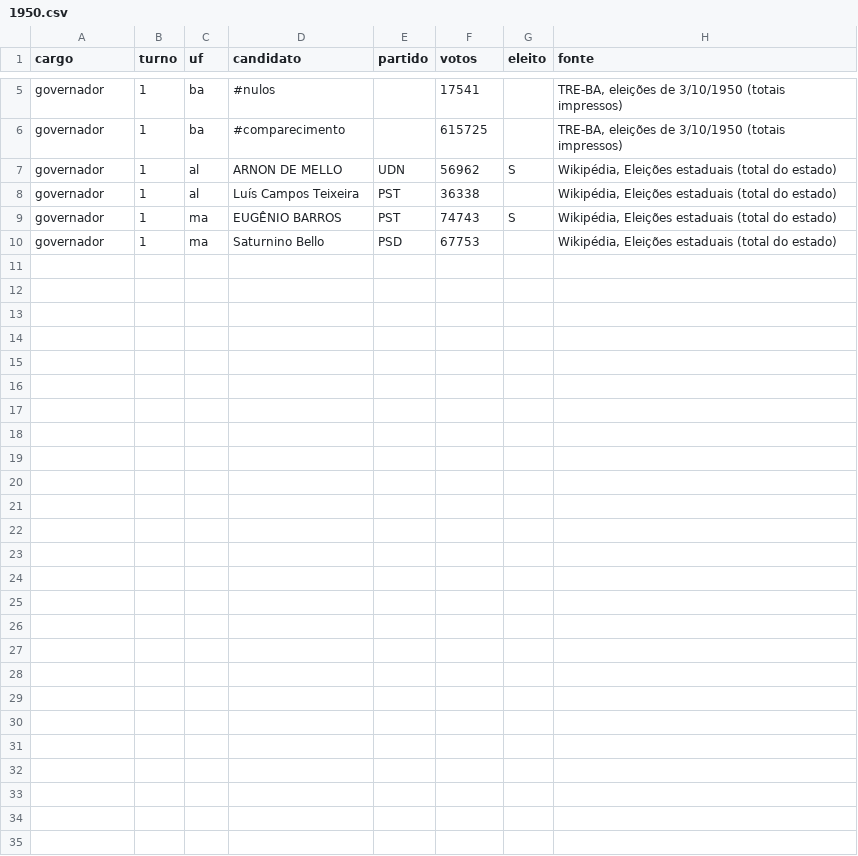
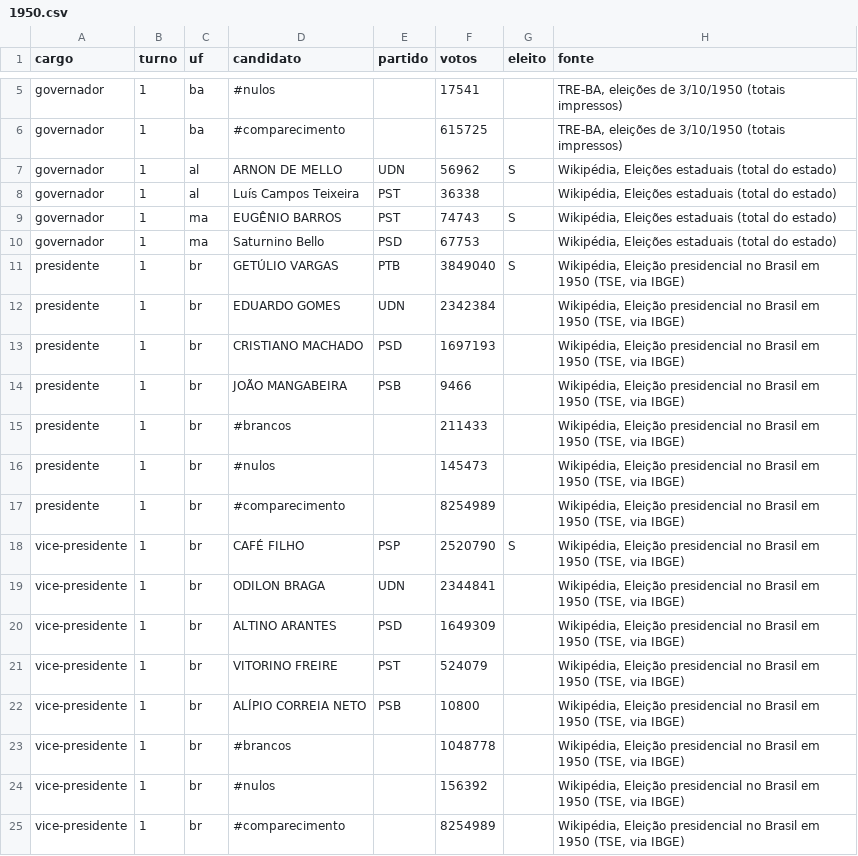
Before and after one commit to matheus-sigoli/Sigoli-TSE, a CSV file: data/oficial/1950.csv, drawn as a sheet; only a part is shown, gaps mark what is left out; the diff names each change by its address in the sheet, - before the commit and + after, or states it on an @@ line.

```diff
--- a/data/oficial/1950.csv
+++ b/data/oficial/1950.csv
+row 11: presidente | 1 | br | GETÚLIO VARGAS | PTB | 3849040 | S | Wikipédia, Eleição presidencial no Brasil em 1950 (TSE, via IBGE)
+row 12: presidente | 1 | br | EDUARDO GOMES | UDN | 2342384 |  | Wikipédia, Eleição presidencial no Brasil em 1950 (TSE, via IBGE)
+row 13: presidente | 1 | br | CRISTIANO MACHADO | PSD | 1697193 |  | Wikipédia, Eleição presidencial no Brasil em 1950 (TSE, via IBGE)
+row 14: presidente | 1 | br | JOÃO MANGABEIRA | PSB | 9466 |  | Wikipédia, Eleição presidencial no Brasil em 1950 (TSE, via IBGE)
+row 15: presidente | 1 | br | #brancos |  | 211433 |  | Wikipédia, Eleição presidencial no Brasil em 1950 (TSE, via IBGE)
+row 16: presidente | 1 | br | #nulos |  | 145473 |  | Wikipédia, Eleição presidencial no Brasil em 1950 (TSE, via IBGE)
+row 17: presidente | 1 | br | #comparecimento |  | 8254989 |  | Wikipédia, Eleição presidencial no Brasil em 1950 (TSE, via IBGE)
+row 18: vice-presidente | 1 | br | CAFÉ FILHO | PSP | 2520790 | S | Wikipédia, Eleição presidencial no Brasil em 1950 (TSE, via IBGE)
+row 19: vice-presidente | 1 | br | ODILON BRAGA | UDN | 2344841 |  | Wikipédia, Eleição presidencial no Brasil em 1950 (TSE, via IBGE)
+row 20: vice-presidente | 1 | br | ALTINO ARANTES | PSD | 1649309 |  | Wikipédia, Eleição presidencial no Brasil em 1950 (TSE, via IBGE)
+row 21: vice-presidente | 1 | br | VITORINO FREIRE | PST | 524079 |  | Wikipédia, Eleição presidencial no Brasil em 1950 (TSE, via IBGE)
+row 22: vice-presidente | 1 | br | ALÍPIO CORREIA NETO | PSB | 10800 |  | Wikipédia, Eleição presidencial no Brasil em 1950 (TSE, via IBGE)
+row 23: vice-presidente | 1 | br | #brancos |  | 1048778 |  | Wikipédia, Eleição presidencial no Brasil em 1950 (TSE, via IBGE)
+row 24: vice-presidente | 1 | br | #nulos |  | 156392 |  | Wikipédia, Eleição presidencial no Brasil em 1950 (TSE, via IBGE)
+row 25: vice-presidente | 1 | br | #comparecimento |  | 8254989 |  | Wikipédia, Eleição presidencial no Brasil em 1950 (TSE, via IBGE)
```
Also changed, not shown: data/oficial/1990.csv, 42 other files.
